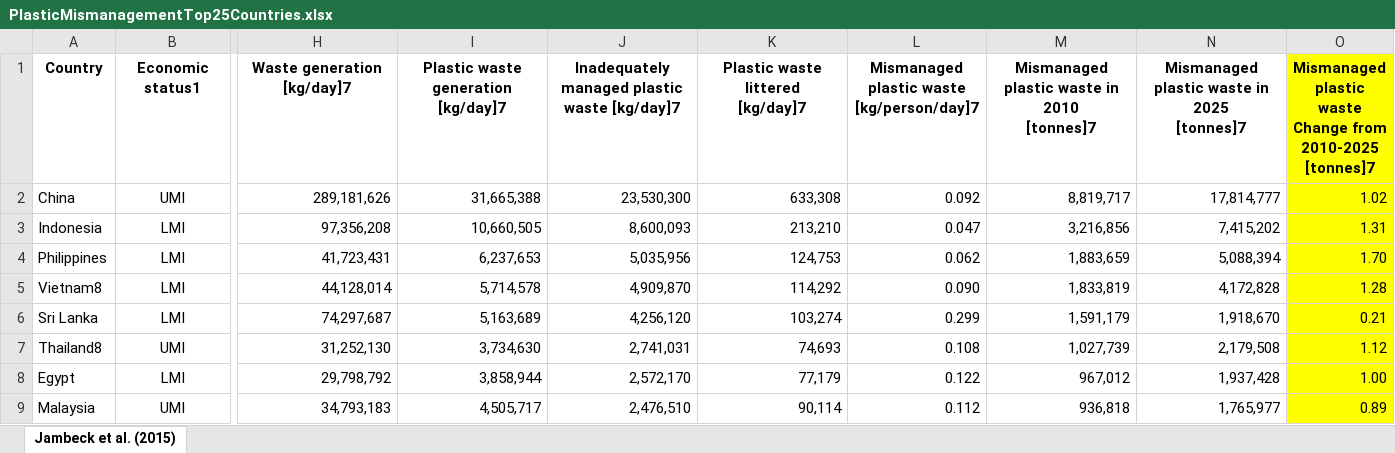
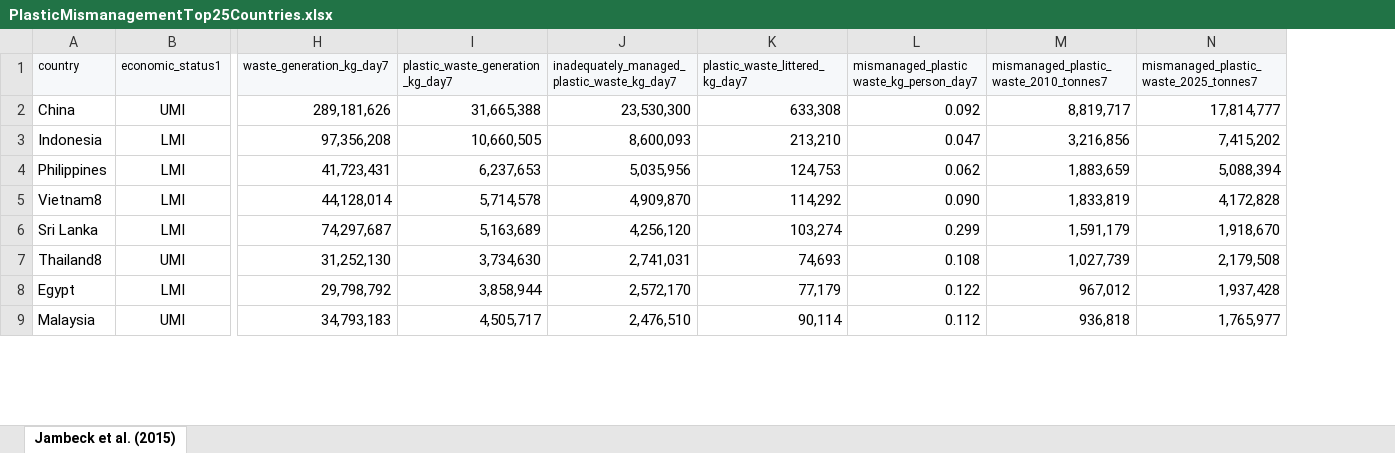
Before and after one commit to lsunl/plastic-pollution-project, an Excel workbook: PlasticMismanagementTop25Countries.xlsx, sheet Jambeck et al. (2015), drawn as a sheet; only a part is shown, gaps mark what is left out; values as stored, in another font and other column widths than the file's, no borders; removed rows and columns are numbered as before the commit, all else as after; rows hold the shown columns only; ↵ is a line break in a cell; the diff names each change by its address in the sheet, - before the commit and + after, or states it on an @@ line.

Commit message:
updated data csv

```diff
--- a/PlasticMismanagementTop25Countries.xlsx (sheet Jambeck et al. (2015))
+++ b/PlasticMismanagementTop25Countries.xlsx (sheet Jambeck et al. (2015))
-column O, rows 2-9: 1.02 | 1.31 | 1.70 | 1.28 | 0.21 | 1.12 | 1.00 | 0.89
-row 1: Country | Economic status1 | Waste generation [kg/day]7 | Plastic waste generation [kg/day]7 | Inadequately managed plastic waste [kg/day]7 | Plastic waste littered ↵ [kg/day]7 | Mismanaged plastic waste [kg/person/day]7 | Mismanaged plastic waste in 2010 ↵ [tonnes]7 | Mismanaged plastic waste in 2025 ↵ [tonnes]7 | Mismanaged plastic waste Change from 2010-2025 ↵ [tonnes]7
+row 1: country | economic_status1 | waste_generation_kg_day7 | plastic_waste_generation_kg_day7 | inadequately_managed_plastic_waste_kg_day7 | plastic_waste_littered_kg_day7 | mismanaged_plastic waste_kg_person_day7 | mismanaged_plastic_waste_2010_tonnes7 | mismanaged_plastic_waste_2025_tonnes7
```
